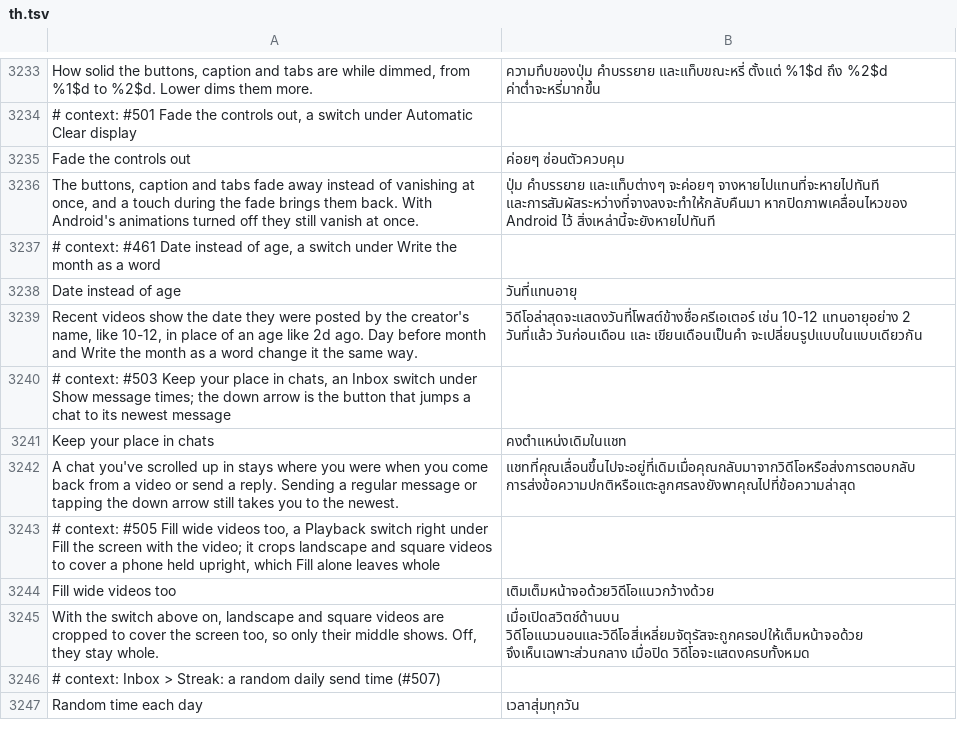
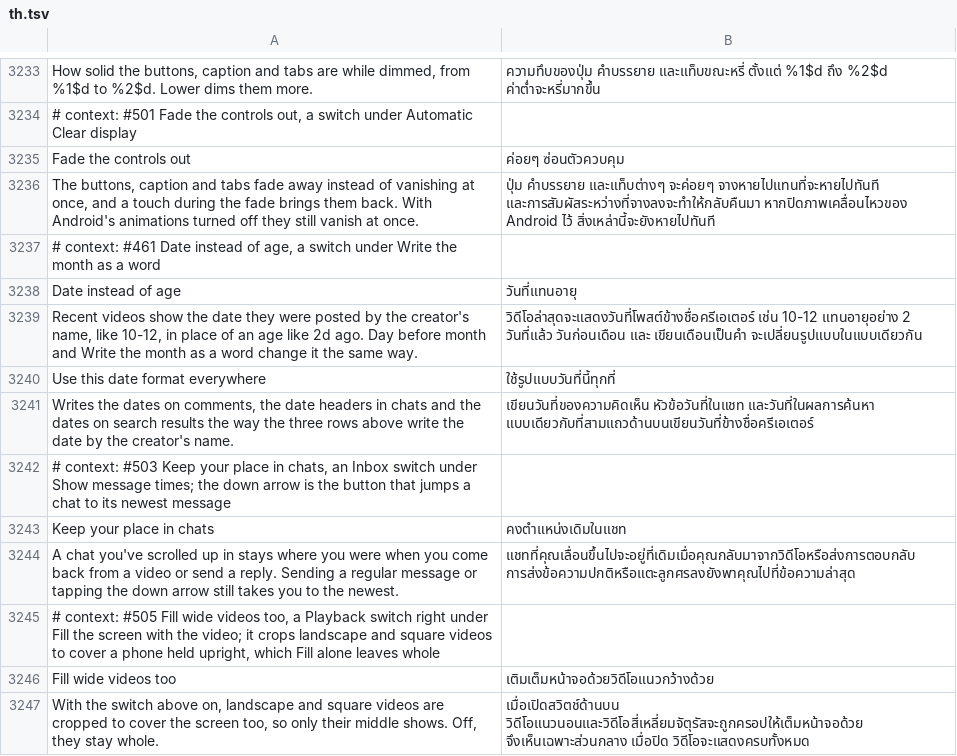
Before and after one commit to SysAdminDoc/HushFeed, a TSV file: extensions/tiktok/src/main/l10n/th.tsv, drawn as a sheet; only a part is shown, gaps mark what is left out; the shorter side is filled out with more unchanged rows.

Commit message:
feat(dates): use the publish date rows on comments, chats and search cards
Day before month, Write the month as a word and Date instead of age
only changed the date by the creator's name, so someone who picked
07.10.25 still saw TikTok's 2025-10-07 under comments, in chat date
headers and on search result cards. A new Use this date format
everywhere switch under those rows applies the same shapes there. It's
off by default so nobody's dates change without asking.

Comments go through Show commenter handle and region's time hook,
which already runs right after TikTok writes the time, so the region
stays after the date and a rebind never dates a date twice. The search
card hook sits right before SearchCardCreateTimeAssem writes its
formatter's text and takes the card's video for the time. Chat headers
carry text TikTok formatted when it laid the chat out, so the hook goes
before DateSeparatorPowerCell writes it and reads the item's createdAt
from its data class description. A header that's only a time stays as
today's, and TikTok's time of day is kept after the new date.

Refs #536

```diff
--- a/extensions/tiktok/src/main/l10n/th.tsv
+++ b/extensions/tiktok/src/main/l10n/th.tsv
@@ -3239,2 +3239,4 @@ Date instead of age	วันที่แทนอายุ
 Recent videos show the date they were posted by the creator's name, like 10-12, in place of an age like 2d ago. Day before month and Write the month as a word change it the same way.	วิดีโอล่าสุดจะแสดงวันที่โพสต์ข้างชื่อครีเอเตอร์ เช่น 10-12 แทนอายุอย่าง 2 วันที่แล้ว วันก่อนเดือน และ เขียนเดือนเป็นคำ จะเปลี่ยนรูปแบบในแบบเดียวกัน
+Use this date format everywhere	ใช้รูปแบบวันที่นี้ทุกที่
+Writes the dates on comments, the date headers in chats and the dates on search results the way the three rows above write the date by the creator's name.	เขียนวันที่ของความคิดเห็น หัวข้อวันที่ในแชท และวันที่ในผลการค้นหา แบบเดียวกับที่สามแถวด้านบนเขียนวันที่ข้างชื่อครีเอเตอร์
 # context: #503 Keep your place in chats, an Inbox switch under Show message times; the down arrow is the button that jumps a chat to its newest message
```
Also changed, not shown: extensions/tiktok/src/main/l10n/ar.tsv, extensions/tiktok/src/main/l10n/az.tsv, 44 other files.
